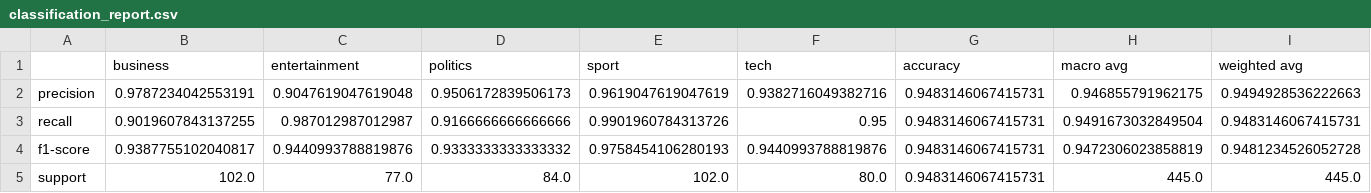
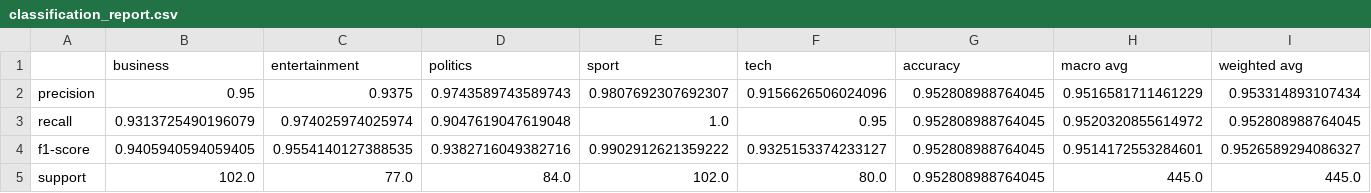
Before and after one commit to tmnestor/bert_local_dev, a CSV file: evaluation_results/classification_report.csv, drawn as a sheet.

```diff
--- a/evaluation_results/classification_report.csv
+++ b/evaluation_results/classification_report.csv
@@ -1,5 +1,5 @@
 ,business,entertainment,politics,sport,tech,accuracy,macro avg,weighted avg
-precision,0.9787234042553191,0.9047619047619048,0.9506172839506173,0.9619047619047619,0.9382716049382716,0.9483146067415731,0.946855791962175,0.9494928536222663
-recall,0.9019607843137255,0.987012987012987,0.9166666666666666,0.9901960784313726,0.95,0.9483146067415731,0.9491673032849504,0.9483146067415731
-f1-score,0.9387755102040817,0.9440993788819876,0.9333333333333332,0.9758454106280193,0.9440993788819876,0.9483146067415731,0.9472306023858819,0.9481234526052728
-support,102.0,77.0,84.0,102.0,80.0,0.9483146067415731,445.0,445.0
+precision,0.95,0.9375,0.9743589743589743,0.9807692307692307,0.9156626506024096,0.952808988764045,0.9516581711461229,0.953314893107434
+recall,0.9313725490196079,0.974025974025974,0.9047619047619048,1.0,0.95,0.952808988764045,0.9520320855614972,0.952808988764045
+f1-score,0.9405940594059405,0.9554140127388535,0.9382716049382716,0.9902912621359222,0.9325153374233127,0.952808988764045,0.9514172553284601,0.9526589294086327
+support,102.0,77.0,84.0,102.0,80.0,0.952808988764045,445.0,445.0
```
Also changed, not shown: evaluation_results/test_predictions.csv, 4 other files.
